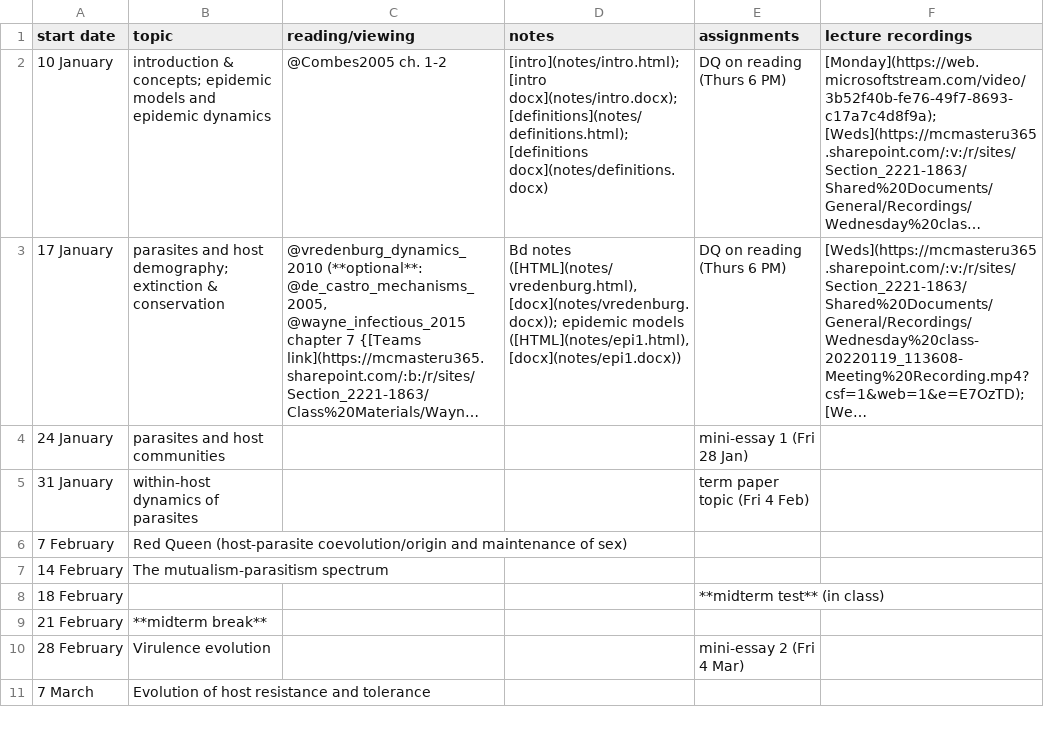
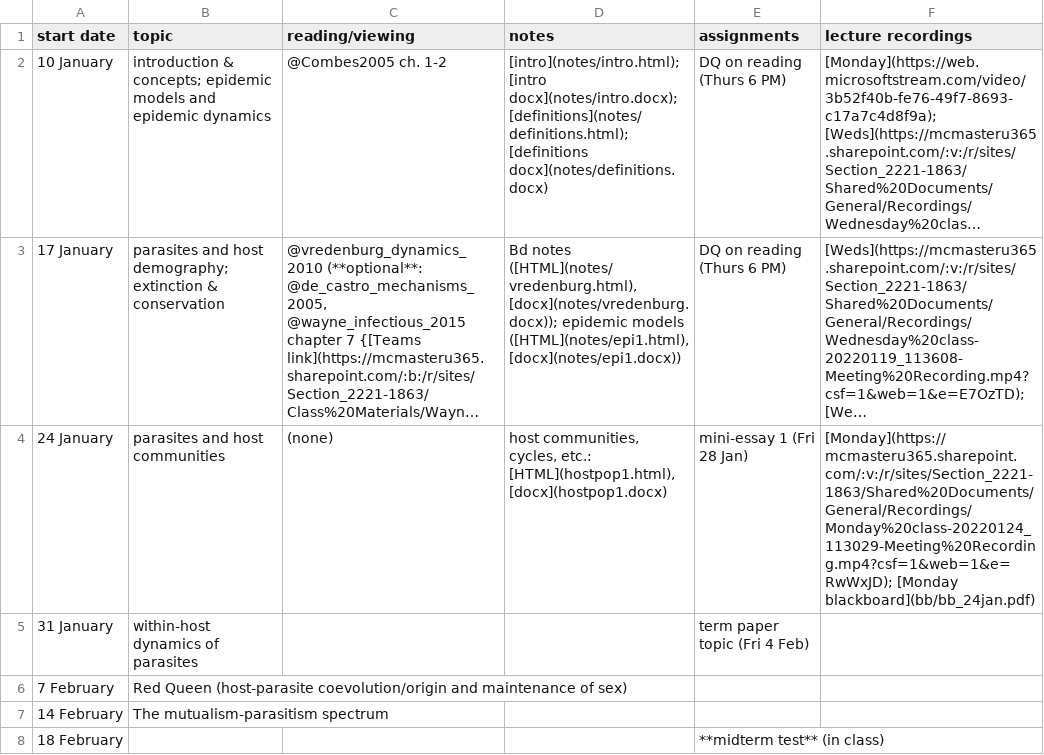
Before and after one commit to bbolker/bio4ae3, a CSV file: sched.csv, drawn as a sheet; only a part is shown; the shorter side is filled out with more unchanged rows; long unchanged cells end in …; the diff names each change by its address in the sheet, - before the commit and + after, or states it on an @@ line.

Commit message:
update sched

```diff
--- a/sched.csv
+++ b/sched.csv
-C4 (reading/viewing): (empty)
+C4 (reading/viewing): (none)
-D4 (notes): (empty)
+D4 (notes): host communities, cycles, etc.: [HTML](hostpop1.html), [docx](hostpop1.docx)
-F4 (lecture recordings): (empty)
+F4 (lecture recordings): [Monday](https://mcmasteru365.sharepoint.com/:v:/r/sites/Section_2221-1863/Shared%20Documents/General/Recordings/Monday%20class-20220124_113029-Meeting%20Recording.mp4?csf=1&web=1&e=RwWxJD); [Monday blackboard](bb/bb_24jan.pdf)
```
Also changed, not shown: 2 other files.
